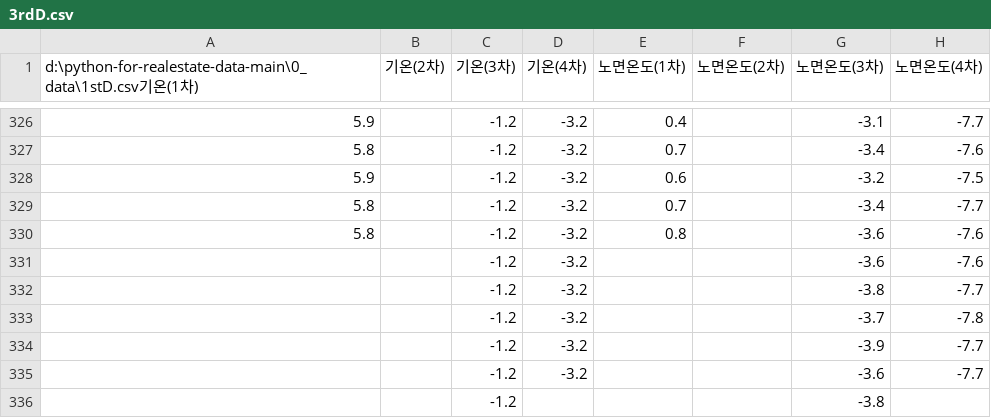
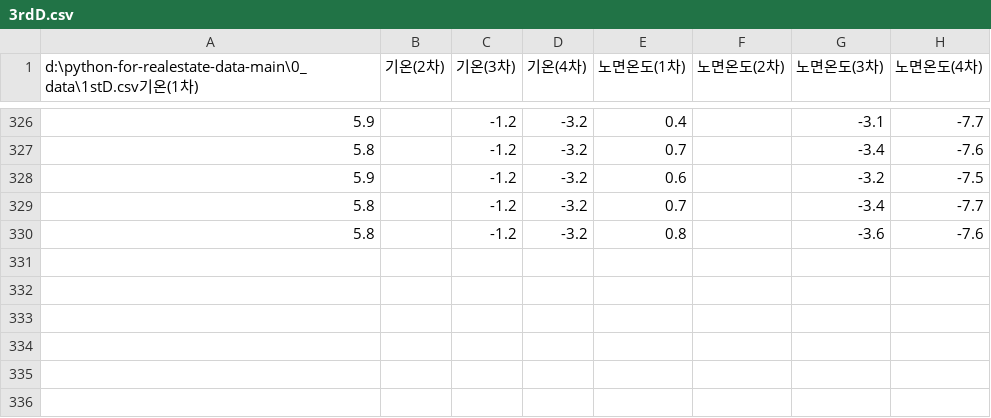
Before and after one commit to ikdkd11/dashboard, a CSV file: python-for-realestate-data-main/0_data/3rdD.csv, drawn as a sheet; only a part is shown, gaps mark what is left out; the diff names each change by its address in the sheet, - before the commit and + after, or states it on an @@ line.

```diff
--- a/python-for-realestate-data-main/0_data/3rdD.csv
+++ b/python-for-realestate-data-main/0_data/3rdD.csv
-row 331:  |  | -1.2 | -3.2 |  |  | -3.6 | -7.6
-row 332:  |  | -1.2 | -3.2 |  |  | -3.8 | -7.7
-row 333:  |  | -1.2 | -3.2 |  |  | -3.7 | -7.8
-row 334:  |  | -1.2 | -3.2 |  |  | -3.9 | -7.7
-row 335:  |  | -1.2 | -3.2 |  |  | -3.6 | -7.7
-row 336:  |  | -1.2 |  |  |  | -3.8
```
Also changed, not shown: 1 other file.
